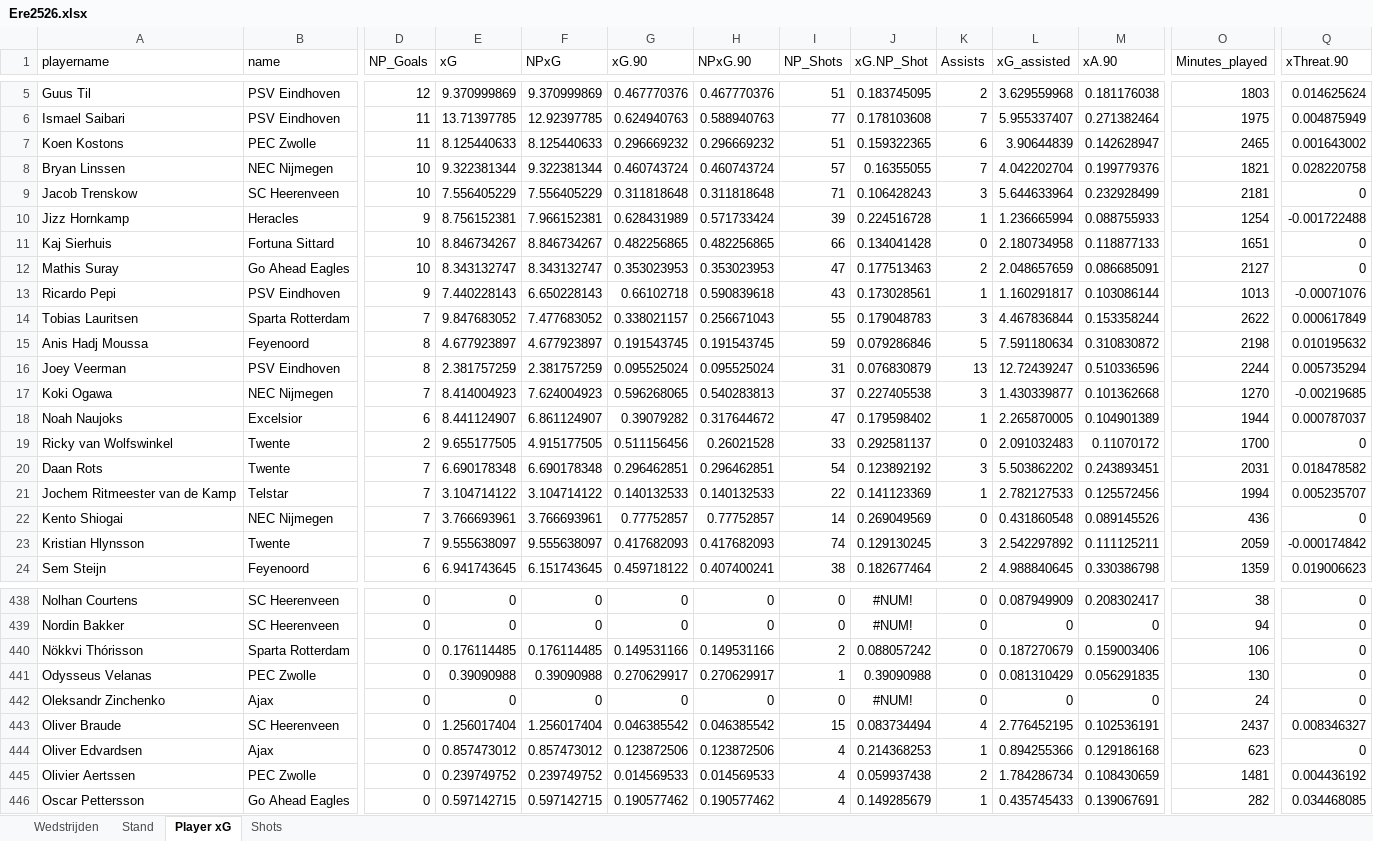
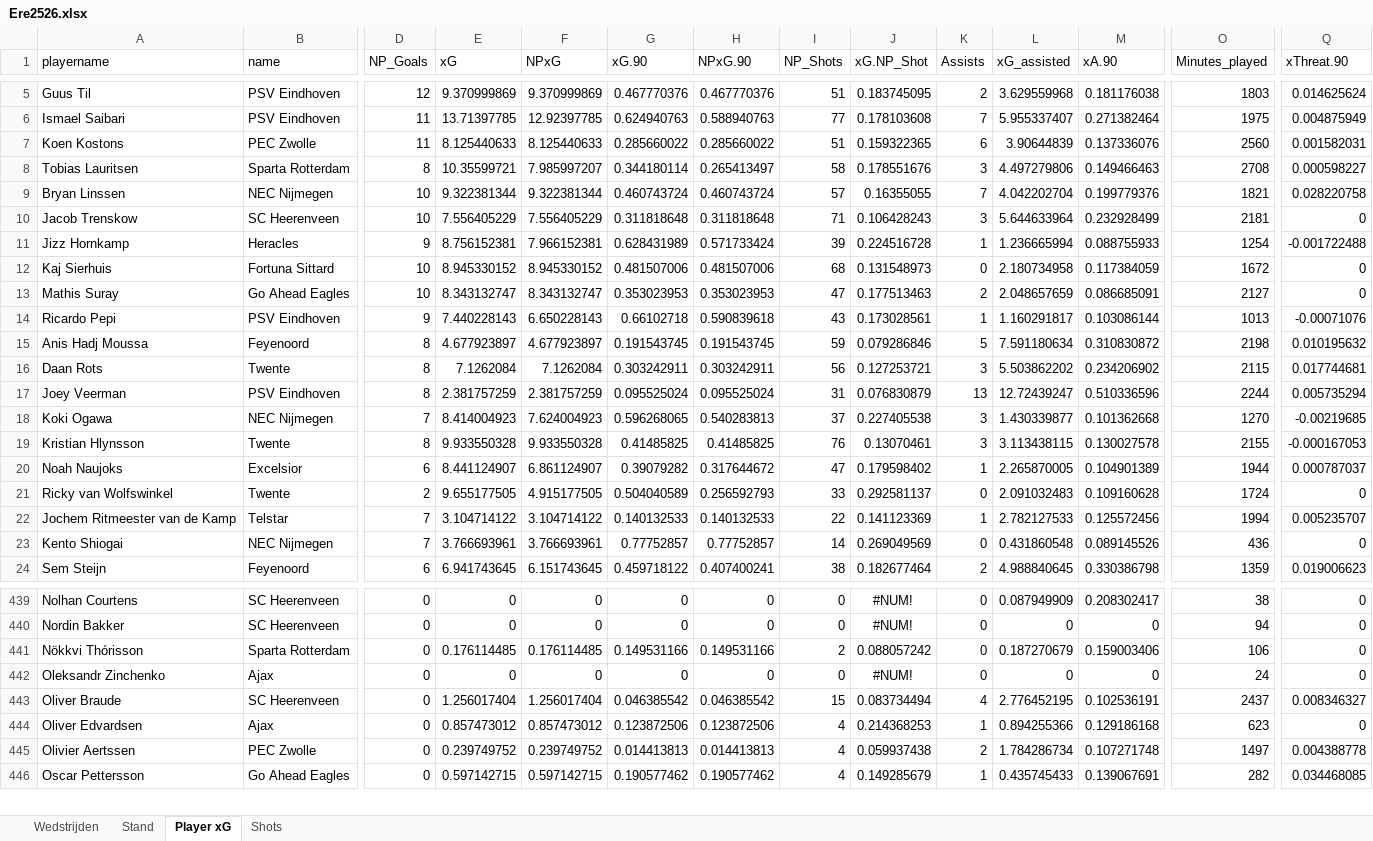
Before and after one commit to RobinKoetsier/plotrepo, an Excel workbook: data/Ere2526.xlsx, sheet Player xG, drawn as a sheet; only a part is shown, gaps mark what is left out; values as stored, in another font and other column widths than the file's, no borders; removed rows and columns are numbered as before the commit, all else as after; rows hold the shown columns only; the diff covers the shown part only; the diff names each change by its address in the sheet, - before the commit and + after, or states it on an @@ line.

```diff
--- a/data/Ere2526.xlsx (sheet Player xG)
+++ b/data/Ere2526.xlsx (sheet Player xG)
-G7 (xG.90): 0.296669232
+G7 (xG.90): 0.285660022
-H7 (NPxG.90): 0.296669232
+H7 (NPxG.90): 0.285660022
-M7 (xA.90): 0.142628947
+M7 (xA.90): 0.137336076
-O7 (Minutes_played): 2465
+O7 (Minutes_played): 2560
-Q7 (xThreat.90): 0.001643002
+Q7 (xThreat.90): 0.001582031
+row 8: Tobias Lauritsen | Sparta Rotterdam | 8 | 10.35599721 | 7.985997207 | 0.344180114 | 0.265413497 | 58 | 0.178551676 | 3 | 4.497279806 | 0.149466463 | 2708 | 0.000598227
-E12 (xG): 8.846734267
+E12 (xG): 8.945330152
-F12 (NPxG): 8.846734267
+F12 (NPxG): 8.945330152
-G12 (xG.90): 0.482256865
+G12 (xG.90): 0.481507006
-H12 (NPxG.90): 0.482256865
+H12 (NPxG.90): 0.481507006
-I12 (NP_Shots): 66
+I12 (NP_Shots): 68
-J12 (xG.NP_Shot): 0.134041428
+J12 (xG.NP_Shot): 0.131548973
-M12 (xA.90): 0.118877133
+M12 (xA.90): 0.117384059
-O12 (Minutes_played): 1651
+O12 (Minutes_played): 1672
-row 14: Tobias Lauritsen | Sparta Rotterdam | 7 | 9.847683052 | 7.477683052 | 0.338021157 | 0.256671043 | 55 | 0.179048783 | 3 | 4.467836844 | 0.153358244 | 2622 | 0.000617849
+row 16: Daan Rots | Twente | 8 | 7.1262084 | 7.1262084 | 0.303242911 | 0.303242911 | 56 | 0.127253721 | 3 | 5.503862202 | 0.234206902 | 2115 | 0.017744681
+row 19: Kristian Hlynsson | Twente | 8 | 9.933550328 | 9.933550328 | 0.41485825 | 0.41485825 | 76 | 0.13070461 | 3 | 3.113438115 | 0.130027578 | 2155 | -0.000167053
-G21 (xG.90): 0.511156456
+G21 (xG.90): 0.504040589
-H21 (NPxG.90): 0.26021528
+H21 (NPxG.90): 0.256592793
-M21 (xA.90): 0.11070172
+M21 (xA.90): 0.109160628
-O21 (Minutes_played): 1700
+O21 (Minutes_played): 1724
-row 20: Daan Rots | Twente | 7 | 6.690178348 | 6.690178348 | 0.296462851 | 0.296462851 | 54 | 0.123892192 | 3 | 5.503862202 | 0.243893451 | 2031 | 0.018478582
-row 23: Kristian Hlynsson | Twente | 7 | 9.555638097 | 9.555638097 | 0.417682093 | 0.417682093 | 74 | 0.129130245 | 3 | 2.542297892 | 0.111125211 | 2059 | -0.000174842
-row 441: Odysseus Velanas | PEC Zwolle | 0 | 0.39090988 | 0.39090988 | 0.270629917 | 0.270629917 | 1 | 0.39090988 | 0 | 0.081310429 | 0.056291835 | 130 | 0
-G445 (xG.90): 0.014569533
+G445 (xG.90): 0.014413813
-H445 (NPxG.90): 0.014569533
+H445 (NPxG.90): 0.014413813
-M445 (xA.90): 0.108430659
+M445 (xA.90): 0.107271748
-O445 (Minutes_played): 1481
+O445 (Minutes_played): 1497
-Q445 (xThreat.90): 0.004436192
+Q445 (xThreat.90): 0.004388778
```
Also changed, not shown: 5 added rows, 4 removed rows, 539 edited cells and cell formats elsewhere in this sheet, sheet Shots, sheet Stand, sheet Wedstrijden, data/EreCurrent.xlsx, 3 other files.
